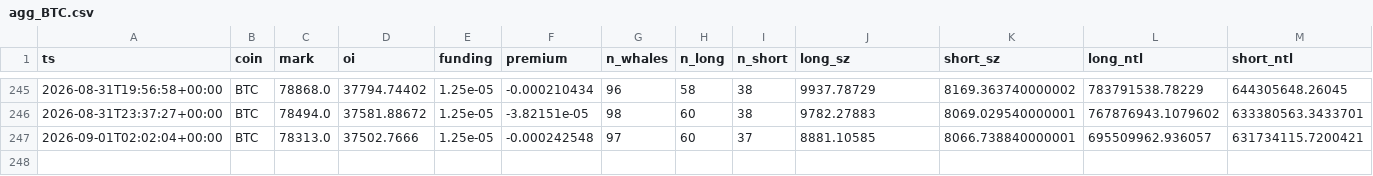
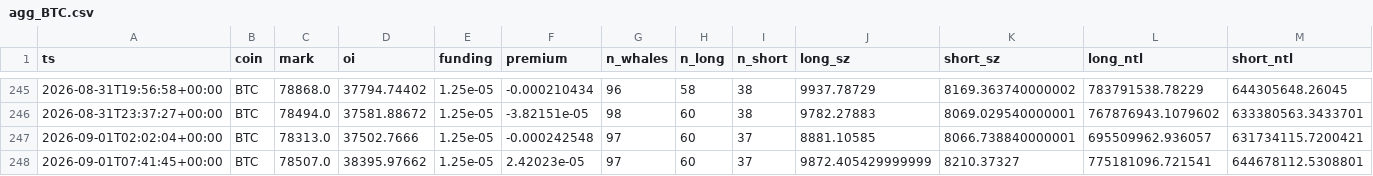
Before and after one commit to usa519831-tech/hl-whale-tracker, a CSV file: data/agg_BTC.csv, drawn as a sheet; only a part is shown, gaps mark what is left out; rows hold the shown columns only; the diff names each change by its address in the sheet, - before the commit and + after, or states it on an @@ line.

```diff
--- a/data/agg_BTC.csv
+++ b/data/agg_BTC.csv
+row 248: 2026-09-01T07:41:45+00:00 | BTC | 78507.0 | 38395.97662 | 1.25e-05 | 2.42023e-05 | 97 | 60 | 37 | 9872.405429999999 | 8210.37327 | 775181096.721541 | 644678112.5308801
```
Also changed, not shown: data/agg_ETH.csv, data/agg_SOL.csv, 7 other files.
